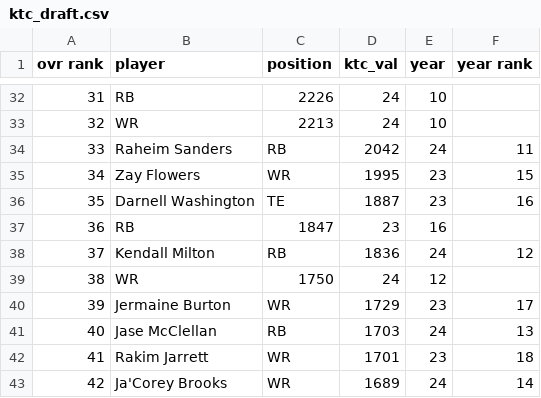
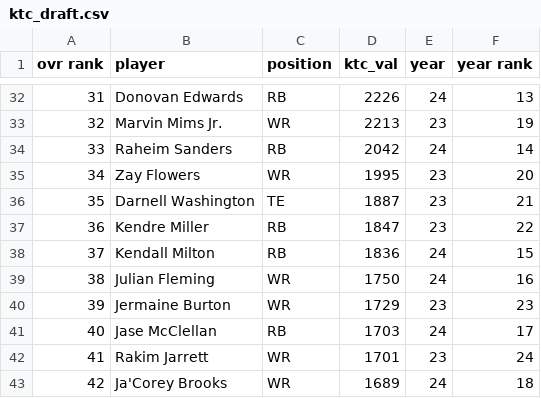
Before and after one commit to nwatson2/home, a CSV file: countdown/formatters/draft/ktc_draft.csv, drawn as a sheet; only a part is shown, gaps mark what is left out; the diff covers the shown part only.

```diff
--- a/countdown/formatters/draft/ktc_draft.csv
+++ b/countdown/formatters/draft/ktc_draft.csv
@@ -32,12 +32,12 @@ ovr rank,player,position,ktc_val,year,year rank
-31,RB,2226,24,10
-32,WR,2213,24,10
-33,Raheim Sanders,RB,2042,24,11
-34,Zay Flowers,WR,1995,23,15
-35,Darnell Washington,TE,1887,23,16
-36,RB,1847,23,16
-37,Kendall Milton,RB,1836,24,12
-38,WR,1750,24,12
-39,Jermaine Burton,WR,1729,23,17
-40,Jase McClellan,RB,1703,24,13
-41,Rakim Jarrett,WR,1701,23,18
-42,Ja'Corey Brooks,WR,1689,24,14
+31,Donovan Edwards,RB,2226,24,13
+32,Marvin Mims Jr.,WR,2213,23,19
+33,Raheim Sanders,RB,2042,24,14
+34,Zay Flowers,WR,1995,23,20
+35,Darnell Washington,TE,1887,23,21
+36,Kendre Miller,RB,1847,23,22
+37,Kendall Milton,RB,1836,24,15
+38,Julian Fleming,WR,1750,24,16
+39,Jermaine Burton,WR,1729,23,23
+40,Jase McClellan,RB,1703,24,17
+41,Rakim Jarrett,WR,1701,23,24
+42,Ja'Corey Brooks,WR,1689,24,18
```
Also changed, not shown: 33 edited cells elsewhere in this file, countdown/formatters/draft/2023KTC_out.csv, countdown/formatters/draft/2023_players.csv, 2 other files.
